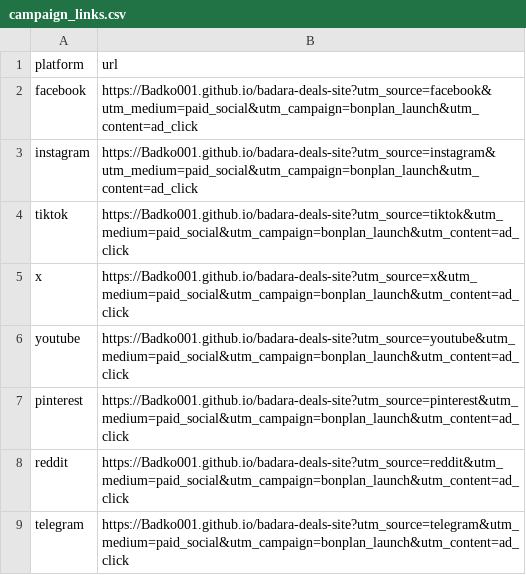
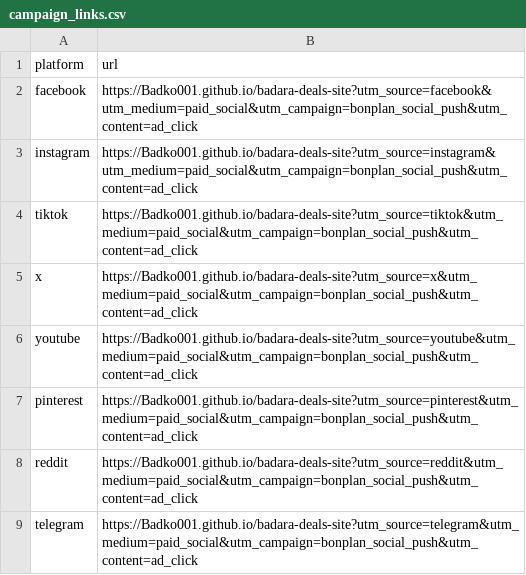
Before and after one commit to Badko001/badara-deals-site, a CSV file: campaign_links.csv, drawn as a sheet.

Commit message:
deploy: update static site

```diff
--- a/campaign_links.csv
+++ b/campaign_links.csv
@@ -1,9 +1,9 @@
 platform,url
-facebook,https://Badko001.github.io/badara-deals-site?utm_source=facebook&utm_medium=paid_social&utm_campaign=bonplan_launch&utm_content=ad_click
-instagram,https://Badko001.github.io/badara-deals-site?utm_source=instagram&utm_medium=paid_social&utm_campaign=bonplan_launch&utm_content=ad_click
-tiktok,https://Badko001.github.io/badara-deals-site?utm_source=tiktok&utm_medium=paid_social&utm_campaign=bonplan_launch&utm_content=ad_click
-x,https://Badko001.github.io/badara-deals-site?utm_source=x&utm_medium=paid_social&utm_campaign=bonplan_launch&utm_content=ad_click
-youtube,https://Badko001.github.io/badara-deals-site?utm_source=youtube&utm_medium=paid_social&utm_campaign=bonplan_launch&utm_content=ad_click
-pinterest,https://Badko001.github.io/badara-deals-site?utm_source=pinterest&utm_medium=paid_social&utm_campaign=bonplan_launch&utm_content=ad_click
-reddit,https://Badko001.github.io/badara-deals-site?utm_source=reddit&utm_medium=paid_social&utm_campaign=bonplan_launch&utm_content=ad_click
-telegram,https://Badko001.github.io/badara-deals-site?utm_source=telegram&utm_medium=paid_social&utm_campaign=bonplan_launch&utm_content=ad_click
+facebook,https://Badko001.github.io/badara-deals-site?utm_source=facebook&utm_medium=paid_social&utm_campaign=bonplan_social_push&utm_content=ad_click
+instagram,https://Badko001.github.io/badara-deals-site?utm_source=instagram&utm_medium=paid_social&utm_campaign=bonplan_social_push&utm_content=ad_click
+tiktok,https://Badko001.github.io/badara-deals-site?utm_source=tiktok&utm_medium=paid_social&utm_campaign=bonplan_social_push&utm_content=ad_click
+x,https://Badko001.github.io/badara-deals-site?utm_source=x&utm_medium=paid_social&utm_campaign=bonplan_social_push&utm_content=ad_click
+youtube,https://Badko001.github.io/badara-deals-site?utm_source=youtube&utm_medium=paid_social&utm_campaign=bonplan_social_push&utm_content=ad_click
+pinterest,https://Badko001.github.io/badara-deals-site?utm_source=pinterest&utm_medium=paid_social&utm_campaign=bonplan_social_push&utm_content=ad_click
+reddit,https://Badko001.github.io/badara-deals-site?utm_source=reddit&utm_medium=paid_social&utm_campaign=bonplan_social_push&utm_content=ad_click
+telegram,https://Badko001.github.io/badara-deals-site?utm_source=telegram&utm_medium=paid_social&utm_campaign=bonplan_social_push&utm_content=ad_click
```
Also changed, not shown: 23 other files.
